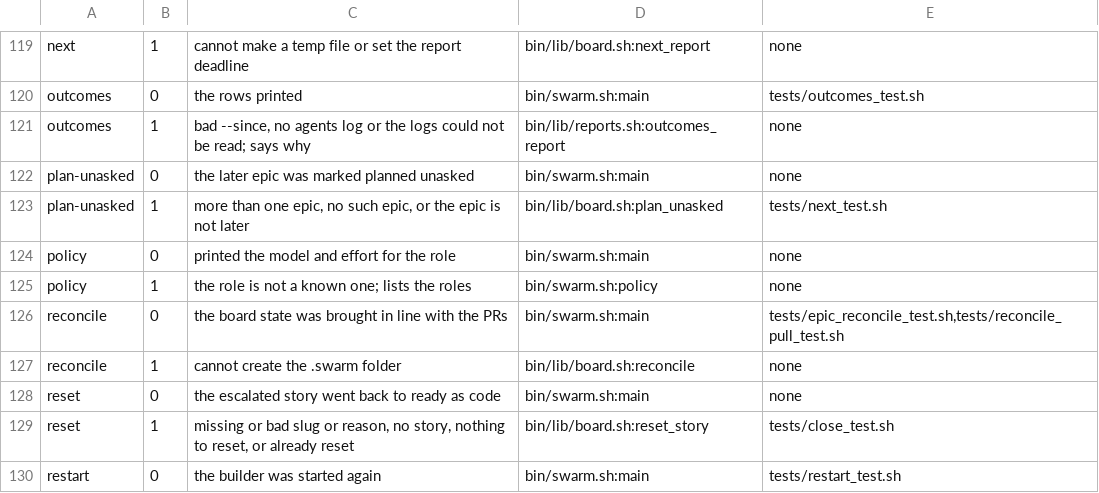
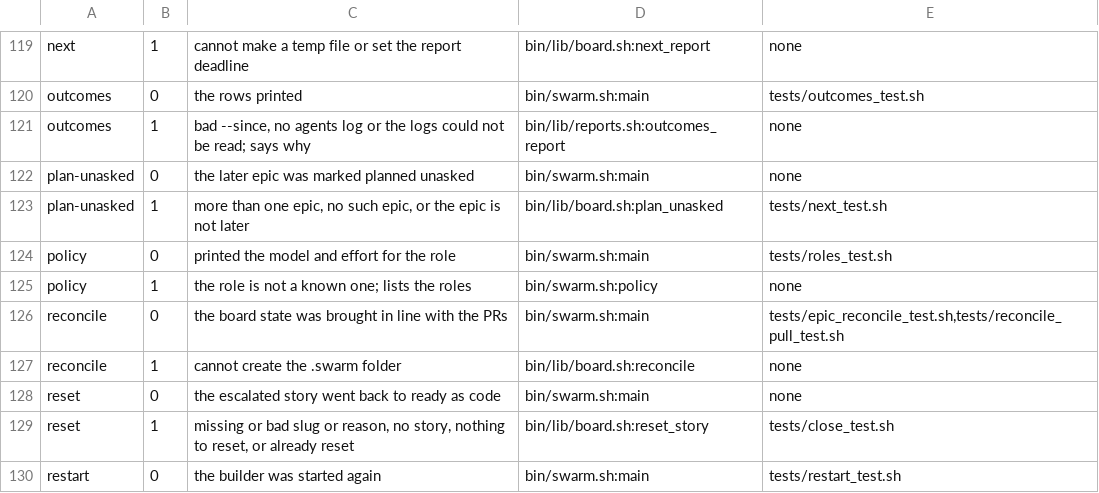
Before and after one commit to redscaresu/swarm-dev, a TSV file: docs/port/exit-codes.tsv, drawn as a sheet; only a part is shown, gaps mark what is left out.

```diff
--- a/docs/port/exit-codes.tsv
+++ b/docs/port/exit-codes.tsv
@@ -123,3 +123,3 @@ plan-unasked	0	the later epic was marked planned unasked	bin/swarm.sh:main	none
 plan-unasked	1	more than one epic, no such epic, or the epic is not later	bin/lib/board.sh:plan_unasked	tests/next_test.sh
-policy	0	printed the model and effort for the role	bin/swarm.sh:main	none
+policy	0	printed the model and effort for the role	bin/swarm.sh:main	tests/roles_test.sh
 policy	1	the role is not a known one; lists the roles	bin/swarm.sh:policy	none
```
